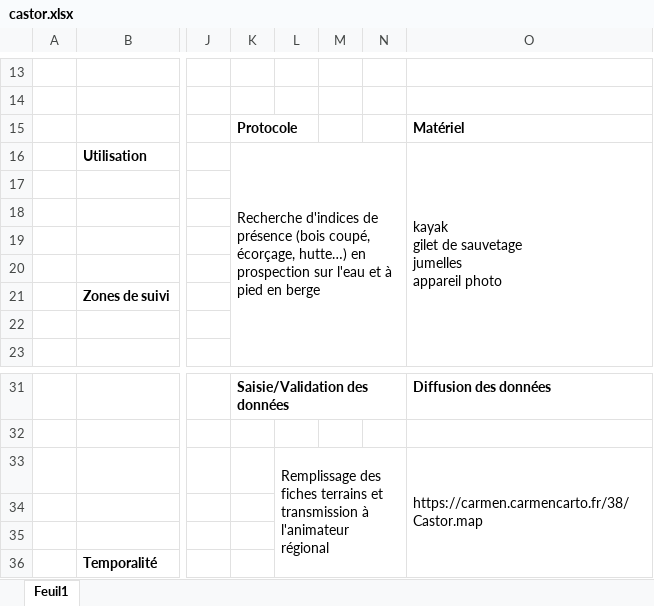
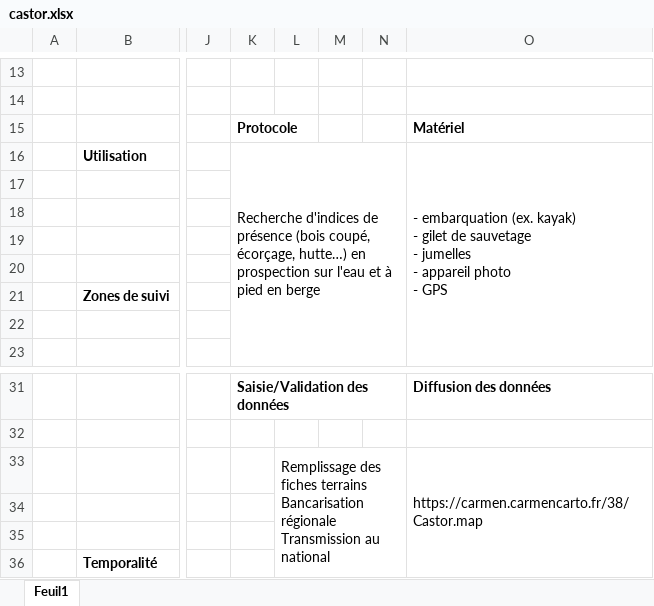
Before and after one commit to OFB-IdF/src_idf, an Excel workbook: castor.xlsx, sheet Feuil1, drawn as a sheet; only a part is shown, gaps mark what is left out; values as stored, in another font and other column widths than the file's, no borders; charts and pictures not drawn; ↵ is a line break in a cell; the diff names each change by its address in the sheet, - before the commit and + after, or states it on an @@ line.

```diff
--- a/castor.xlsx (sheet Feuil1)
+++ b/castor.xlsx (sheet Feuil1)
-O16: kayak ↵ gilet de sauvetage ↵ jumelles ↵ appareil photo
+O16: - embarquation (ex. kayak) ↵ - gilet de sauvetage ↵ - jumelles ↵ - appareil photo ↵ - GPS
-L33: …fiches terrains et transmission à l'animateur régional
+L33: …fiches terrains ↵ Bancarisation régionale ↵ Transmission au national
```
Also changed, not shown: becasse.xlsx, data-raw/metadata.xlsx, 7 other files.
